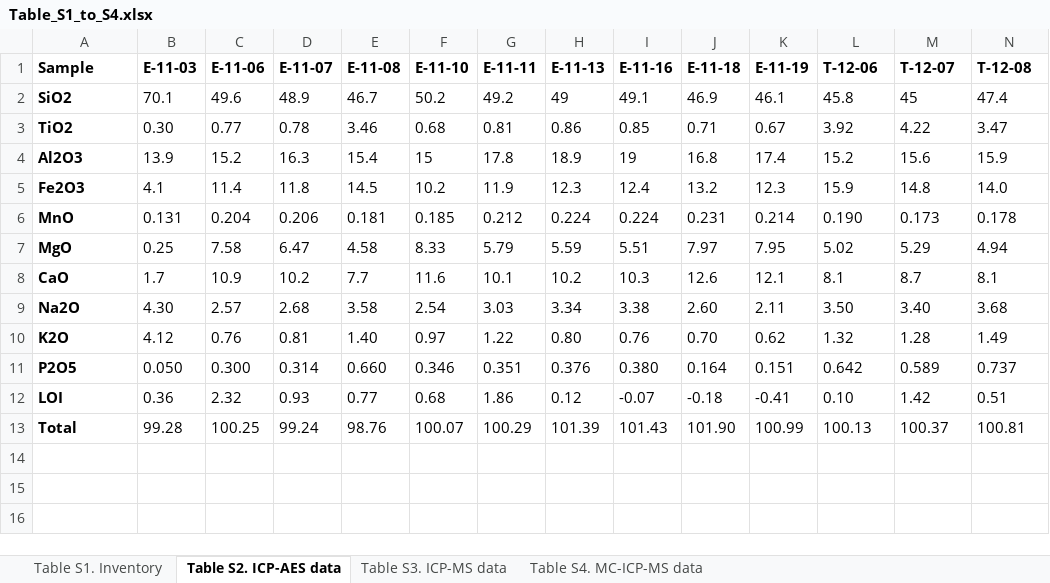
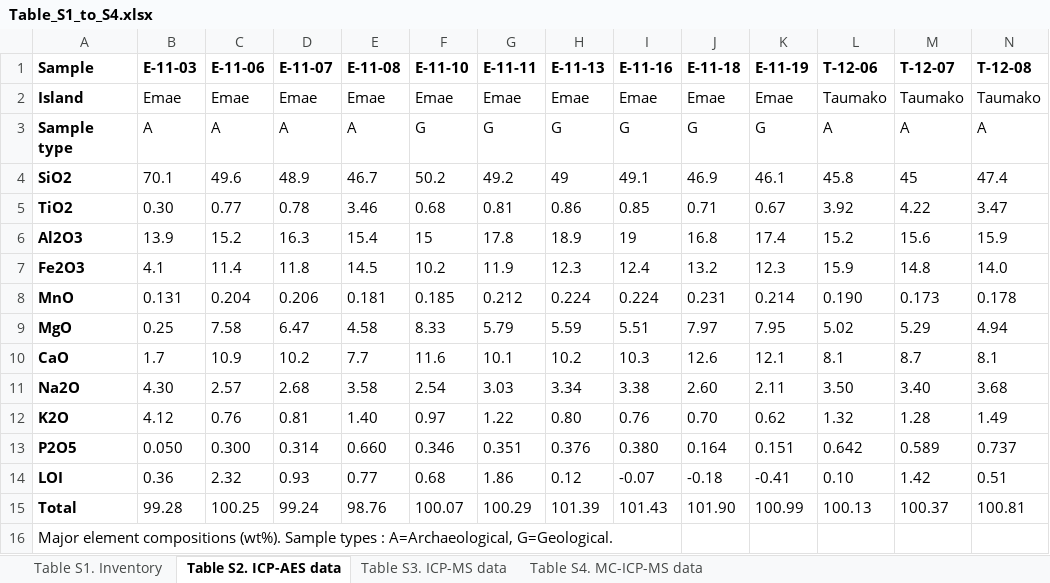
Before and after one commit to tupuni/polynesianoutliersvoyaging, an Excel workbook: analysis/supplementary-materials/Table_S1_to_S4.xlsx, sheet Table S2. ICP-AES data, drawn as a sheet; only a part is shown; values as stored, in another font and other column widths than the file's, no borders; rows hold the shown columns only; the diff names each change by its address in the sheet, - before the commit and + after, or states it on an @@ line.

Commit message:
updated tables

```diff
--- a/analysis/supplementary-materials/Table_S1_to_S4.xlsx (sheet Table S2. ICP-AES data)
+++ b/analysis/supplementary-materials/Table_S1_to_S4.xlsx (sheet Table S2. ICP-AES data)
+row 2: Island | Emae | Emae | Emae | Emae | Emae | Emae | Emae | Emae | Emae | Emae | Taumako | Taumako | Taumako
+row 3: Sample type | A | A | A | A | G | G | G | G | G | G | A | A | A
+row 16: Major element compositions (wt%). Sample types : A=Archaeological, G=Geological.
```
Also changed, not shown: sheet Table S3. ICP-MS data, sheet Table S4. MC-ICP-MS data, 2 other files.
